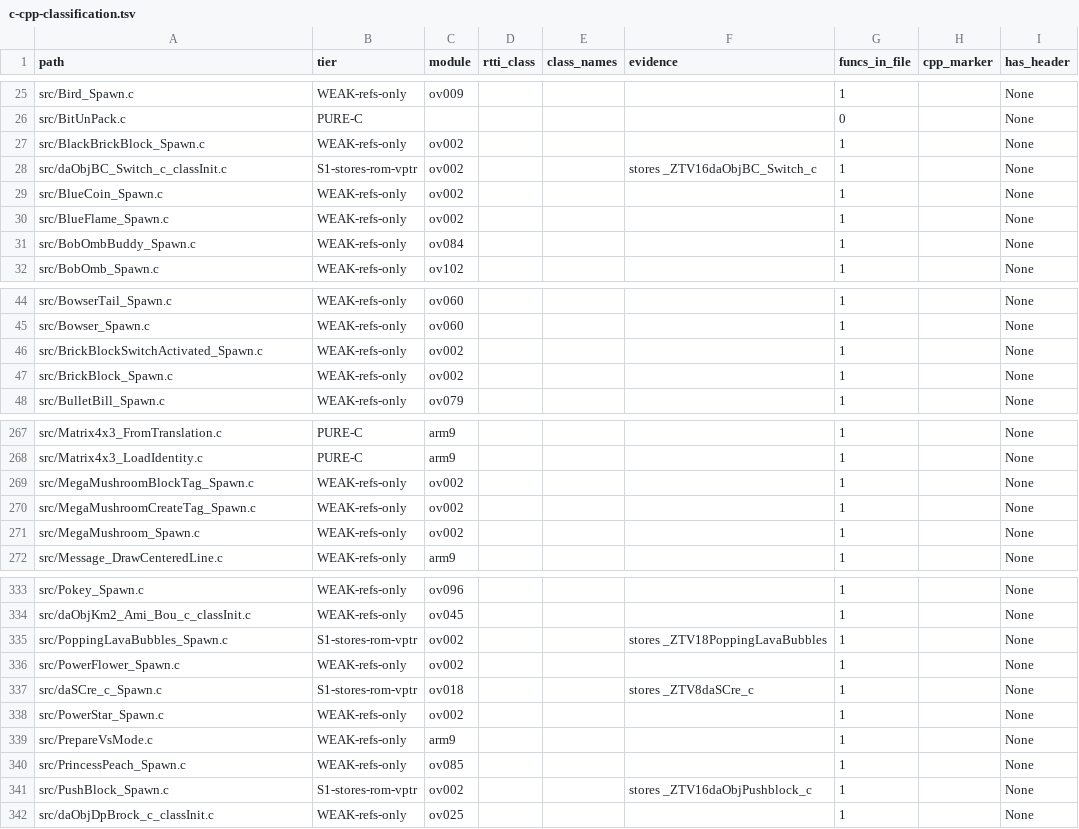
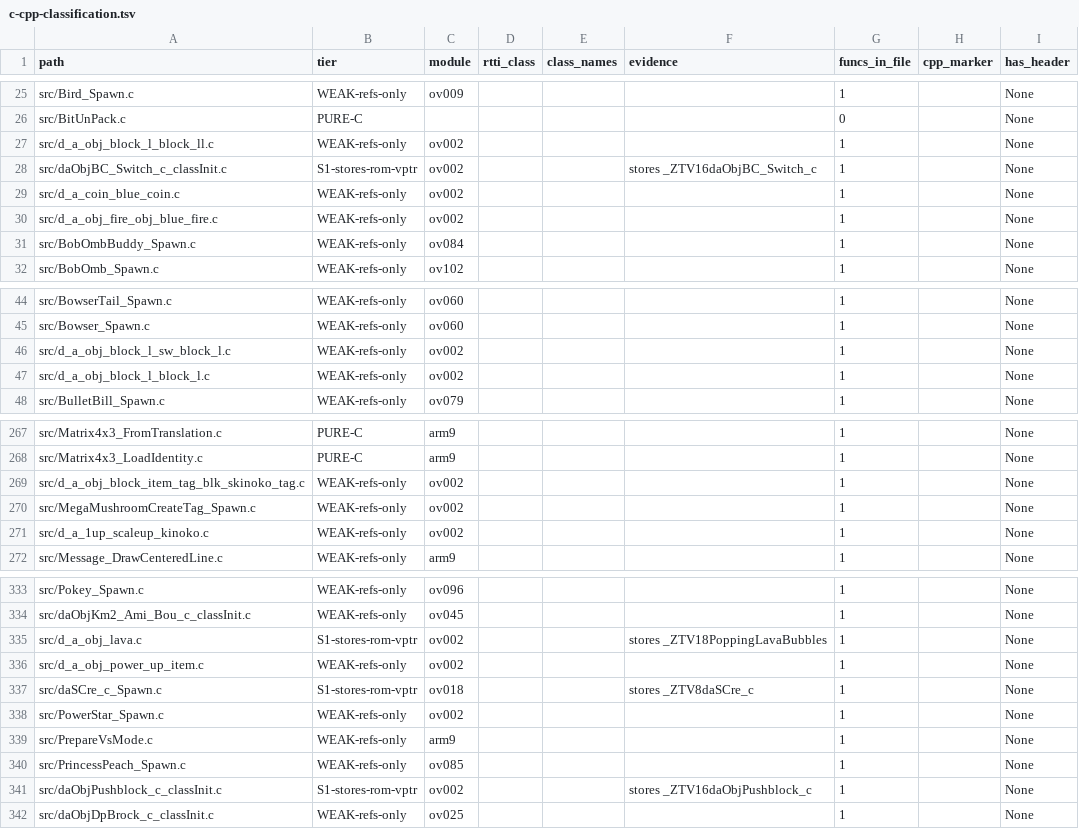
Before and after one commit to AdrianBros/sm64ds-decomp, a TSV file: notes/data/c-cpp-classification.tsv, drawn as a sheet; only a part is shown, gaps mark what is left out; the diff covers the shown part only; the diff names each change by its address in the sheet, - before the commit and + after, or states it on an @@ line.

```diff
--- a/notes/data/c-cpp-classification.tsv
+++ b/notes/data/c-cpp-classification.tsv
-A27 (path): src/BlackBrickBlock_Spawn.c
+A27 (path): src/d_a_obj_block_l_block_ll.c
-A29 (path): src/BlueCoin_Spawn.c
+A29 (path): src/d_a_coin_blue_coin.c
-A30 (path): src/BlueFlame_Spawn.c
+A30 (path): src/d_a_obj_fire_obj_blue_fire.c
-A46 (path): src/BrickBlockSwitchActivated_Spawn.c
+A46 (path): src/d_a_obj_block_l_sw_block_l.c
-A47 (path): src/BrickBlock_Spawn.c
+A47 (path): src/d_a_obj_block_l_block_l.c
-A269 (path): src/MegaMushroomBlockTag_Spawn.c
+A269 (path): src/d_a_obj_block_item_tag_blk_skinoko_tag.c
-A271 (path): src/MegaMushroom_Spawn.c
+A271 (path): src/d_a_1up_scaleup_kinoko.c
-A335 (path): src/PoppingLavaBubbles_Spawn.c
+A335 (path): src/d_a_obj_lava.c
-A336 (path): src/PowerFlower_Spawn.c
+A336 (path): src/d_a_obj_power_up_item.c
-A341 (path): src/PushBlock_Spawn.c
+A341 (path): src/daObjPushblock_c_classInit.c
```
Also changed, not shown: 14 edited cells elsewhere in this file, 52 other files.
